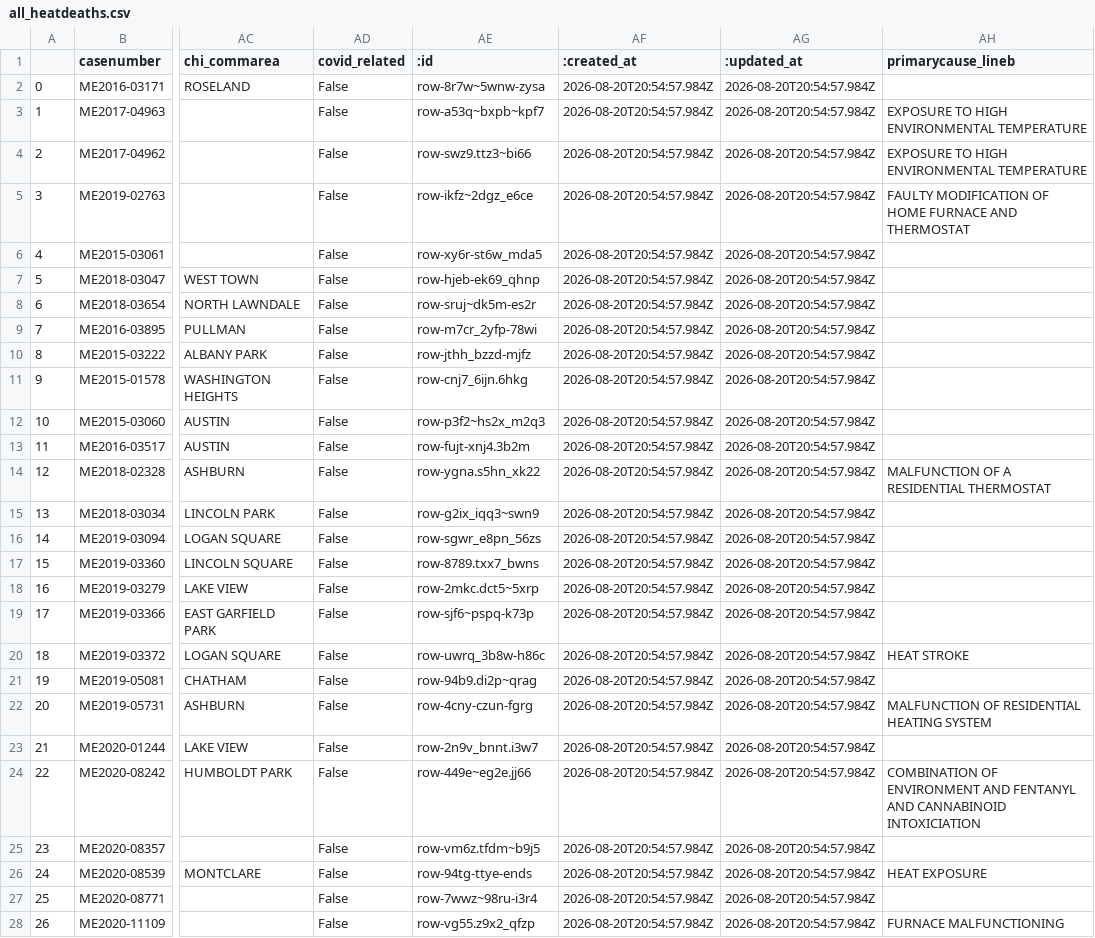
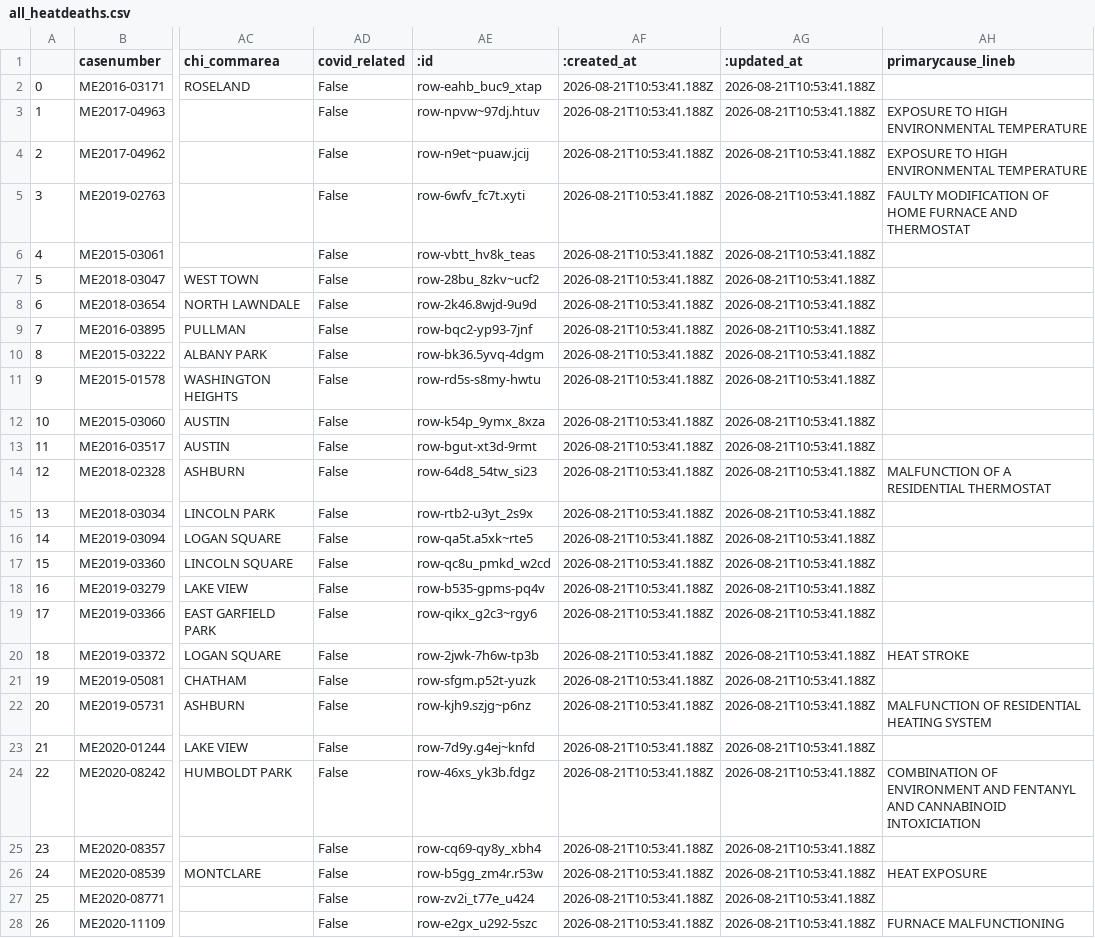
Before and after one commit to cam-rodriguez/cpm_heatbot, a CSV file: data/all_heatdeaths.csv, drawn as a sheet; only a part is shown, gaps mark what is left out; the diff covers the shown part only; the diff names each change by its address in the sheet, - before the commit and + after, or states it on an @@ line.

```diff
--- a/data/all_heatdeaths.csv
+++ b/data/all_heatdeaths.csv
-AE2 (:id): row-8r7w~5wnw-zysa
+AE2 (:id): row-eahb_buc9_xtap
-AF2:AF28 (:created_at): 2026-08-20T20:54:57.984Z
+AF2:AF28 (:created_at): 2026-08-21T10:53:41.188Z
-AG2:AG28 (:updated_at): 2026-08-20T20:54:57.984Z
+AG2:AG28 (:updated_at): 2026-08-21T10:53:41.188Z
-AE3 (:id): row-a53q~bxpb~kpf7
+AE3 (:id): row-npvw~97dj.htuv
-AE4 (:id): row-swz9.ttz3~bi66
+AE4 (:id): row-n9et~puaw.jcij
-AE5 (:id): row-ikfz~2dgz_e6ce
+AE5 (:id): row-6wfv_fc7t.xyti
-AE6 (:id): row-xy6r-st6w_mda5
+AE6 (:id): row-vbtt_hv8k_teas
-AE7 (:id): row-hjeb-ek69_qhnp
+AE7 (:id): row-28bu_8zkv~ucf2
-AE8 (:id): row-sruj~dk5m-es2r
+AE8 (:id): row-2k46.8wjd-9u9d
-AE9 (:id): row-m7cr_2yfp-78wi
+AE9 (:id): row-bqc2-yp93-7jnf
-AE10 (:id): row-jthh_bzzd-mjfz
+AE10 (:id): row-bk36.5yvq-4dgm
-AE11 (:id): row-cnj7_6ijn.6hkg
+AE11 (:id): row-rd5s-s8my-hwtu
-AE12 (:id): row-p3f2~hs2x_m2q3
+AE12 (:id): row-k54p_9ymx_8xza
-AE13 (:id): row-fujt-xnj4.3b2m
+AE13 (:id): row-bgut-xt3d-9rmt
-AE14 (:id): row-ygna.s5hn_xk22
+AE14 (:id): row-64d8_54tw_si23
-AE15 (:id): row-g2ix_iqq3~swn9
+AE15 (:id): row-rtb2-u3yt_2s9x
-AE16 (:id): row-sgwr_e8pn_56zs
+AE16 (:id): row-qa5t.a5xk~rte5
-AE17 (:id): row-8789.txx7_bwns
+AE17 (:id): row-qc8u_pmkd_w2cd
-AE18 (:id): row-2mkc.dct5~5xrp
+AE18 (:id): row-b535-gpms-pq4v
-AE19 (:id): row-sjf6~pspq-k73p
+AE19 (:id): row-qikx_g2c3~rgy6
-AE20 (:id): row-uwrq_3b8w-h86c
+AE20 (:id): row-2jwk-7h6w-tp3b
-AE21 (:id): row-94b9.di2p~qrag
+AE21 (:id): row-sfgm.p52t-yuzk
-AE22 (:id): row-4cny-czun-fgrg
+AE22 (:id): row-kjh9.szjg~p6nz
-AE23 (:id): row-2n9v_bnnt.i3w7
+AE23 (:id): row-7d9y.g4ej~knfd
-AE24 (:id): row-449e~eg2e.jj66
+AE24 (:id): row-46xs_yk3b.fdgz
-AE25 (:id): row-vm6z.tfdm~b9j5
+AE25 (:id): row-cq69-qy8y_xbh4
-AE26 (:id): row-94tg-ttye-ends
+AE26 (:id): row-b5gg_zm4r.r53w
-AE27 (:id): row-7wwz~98ru-i3r4
+AE27 (:id): row-zv2i_t77e_u424
-AE28 (:id): row-vg55.z9x2_qfzp
+AE28 (:id): row-e2gx_u292-5szc
```
Also changed, not shown: 105 edited cells elsewhere in this file, data/archive/lastversion.csv.
